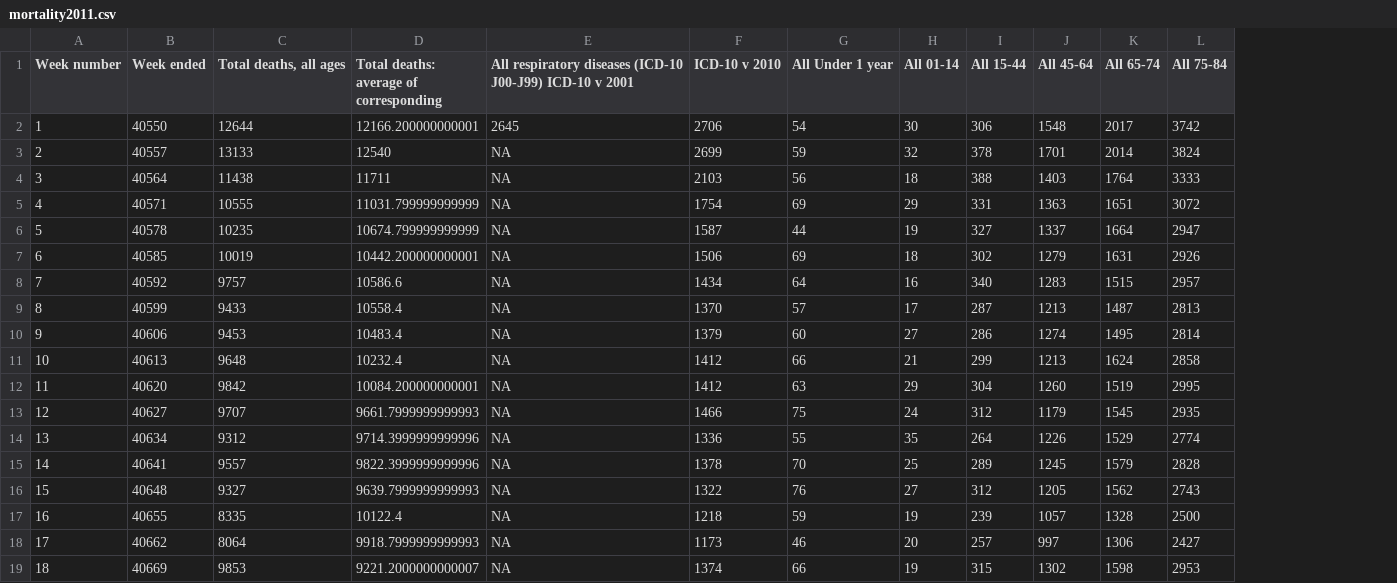
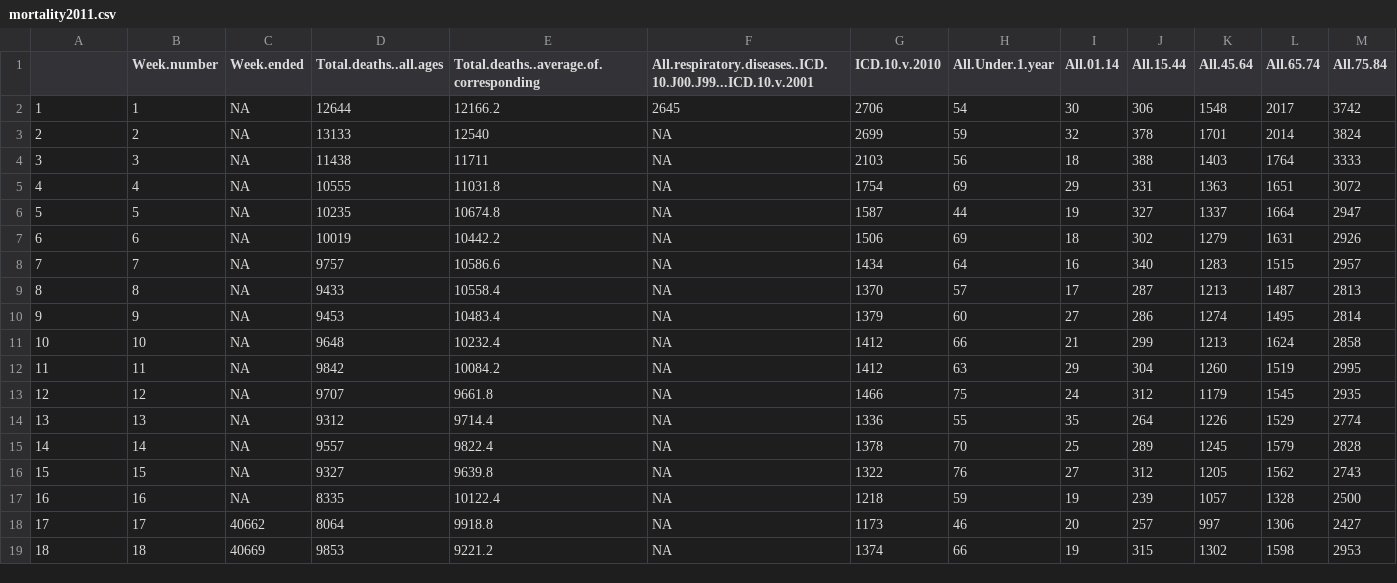
Before and after one commit to jameel-institute/ONSdeaths, a CSV file: DataCleaned/mortality2011.csv, drawn as a sheet; only a part is shown; removed rows and columns are numbered as before the commit, all else as after; the diff covers the shown part only; the diff names each change by its address in the sheet, - before the commit and + after, or states it on an @@ line.

```diff
--- a/DataCleaned/mortality2011.csv
+++ b/DataCleaned/mortality2011.csv
+column B (Week.number), rows 2-19: 1 | 2 | 3 | 4 | 5 | 6 | 7 | 8 | 9 | 10 | 11 | 12 | 13 | 14 | 15 | 16 | 17 | 18
-column D, rows 1-19: Total deaths: average of corresponding | 12166.200000000001 | 12540 | 11711 | 11031.799999999999 | 10674.799999999999 | 10442.200000000001 | 10586.6 | 10558.4 | 10483.4 | 10232.4 | 10084.200000000001 | 9661.7999999999993 | 9714.3999999999996 | 9822.3999999999996 | 9639.7999999999993 | 10122.4 | 9918.7999999999993 | 9221.2000000000007
+column E, rows 1-19: Total.deaths..average.of.corresponding | 12166.2 | 12540 | 11711 | 11031.8 | 10674.8 | 10442.2 | 10586.6 | 10558.4 | 10483.4 | 10232.4 | 10084.2 | 9661.8 | 9714.4 | 9822.4 | 9639.8 | 10122.4 | 9918.8 | 9221.2
-A1: Week number
+A1: (empty)
-C1: Week ended
+C1: Week.ended
-D1: Total deaths, all ages
+D1: Total.deaths..all.ages
-F1: All respiratory diseases (ICD-10 J00-J99) ICD-10 v 2001
+F1: All.respiratory.diseases..ICD.10.J00.J99...ICD.10.v.2001
-G1: ICD-10 v 2010
+G1: ICD.10.v.2010
-H1: All Under 1 year
+H1: All.Under.1.year
-I1: All 01-14
+I1: All.01.14
-J1: All 15-44
+J1: All.15.44
-K1: All 45-64
+K1: All.45.64
-L1: All 65-74
+L1: All.65.74
-M1: All 75-84
+M1: All.75.84
-C2 (Week.ended): 40550
+C2 (Week.ended): NA
-C3 (Week.ended): 40557
+C3 (Week.ended): NA
-C4 (Week.ended): 40564
+C4 (Week.ended): NA
-C5 (Week.ended): 40571
+C5 (Week.ended): NA
-C6 (Week.ended): 40578
+C6 (Week.ended): NA
-C7 (Week.ended): 40585
+C7 (Week.ended): NA
-C8 (Week.ended): 40592
+C8 (Week.ended): NA
-C9 (Week.ended): 40599
+C9 (Week.ended): NA
-C10 (Week.ended): 40606
+C10 (Week.ended): NA
-C11 (Week.ended): 40613
+C11 (Week.ended): NA
-C12 (Week.ended): 40620
+C12 (Week.ended): NA
-C13 (Week.ended): 40627
+C13 (Week.ended): NA
-C14 (Week.ended): 40634
+C14 (Week.ended): NA
-C15 (Week.ended): 40641
+C15 (Week.ended): NA
-C16 (Week.ended): 40648
+C16 (Week.ended): NA
-C17 (Week.ended): 40655
+C17 (Week.ended): NA
```
Also changed, not shown: 22 edited cells elsewhere in this file, DataCleaned/mortality2020.csv, 12 other files.
